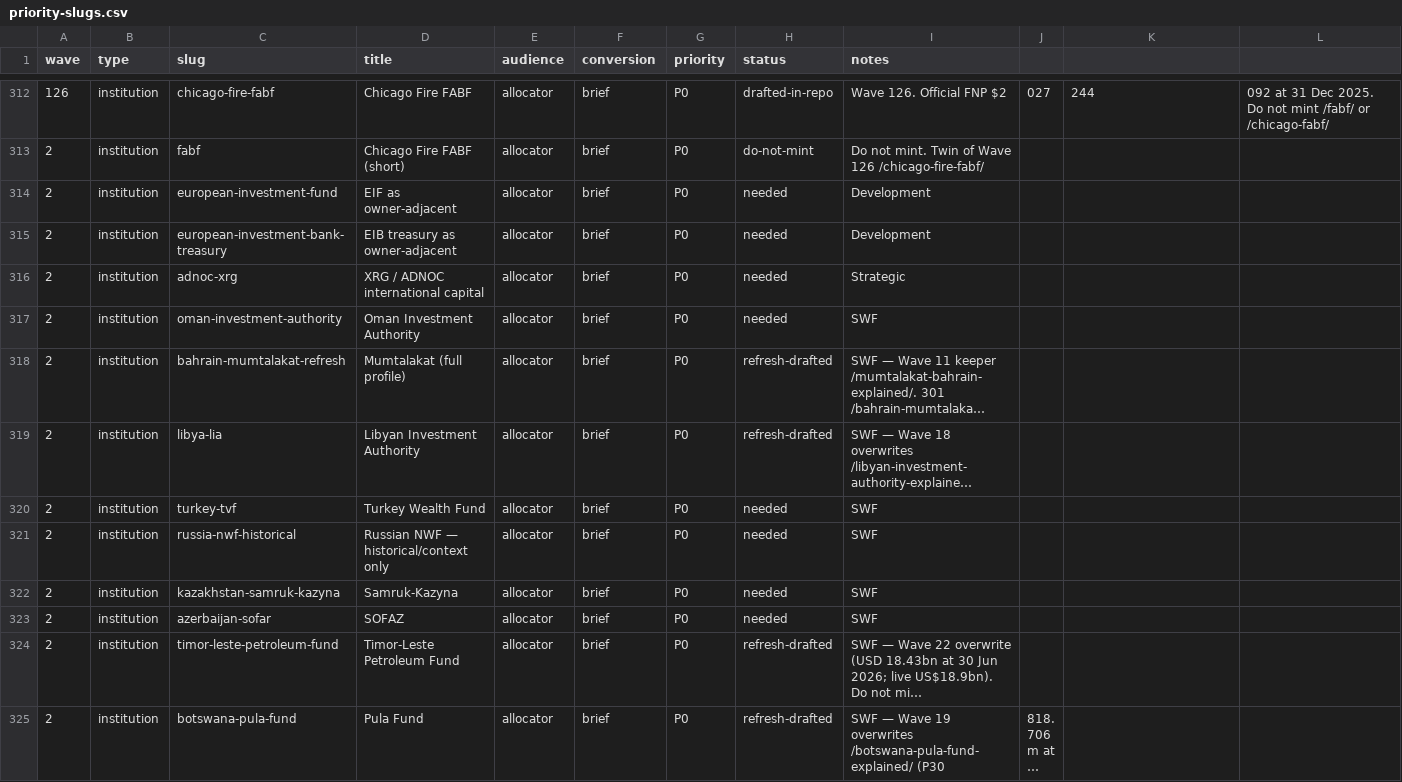
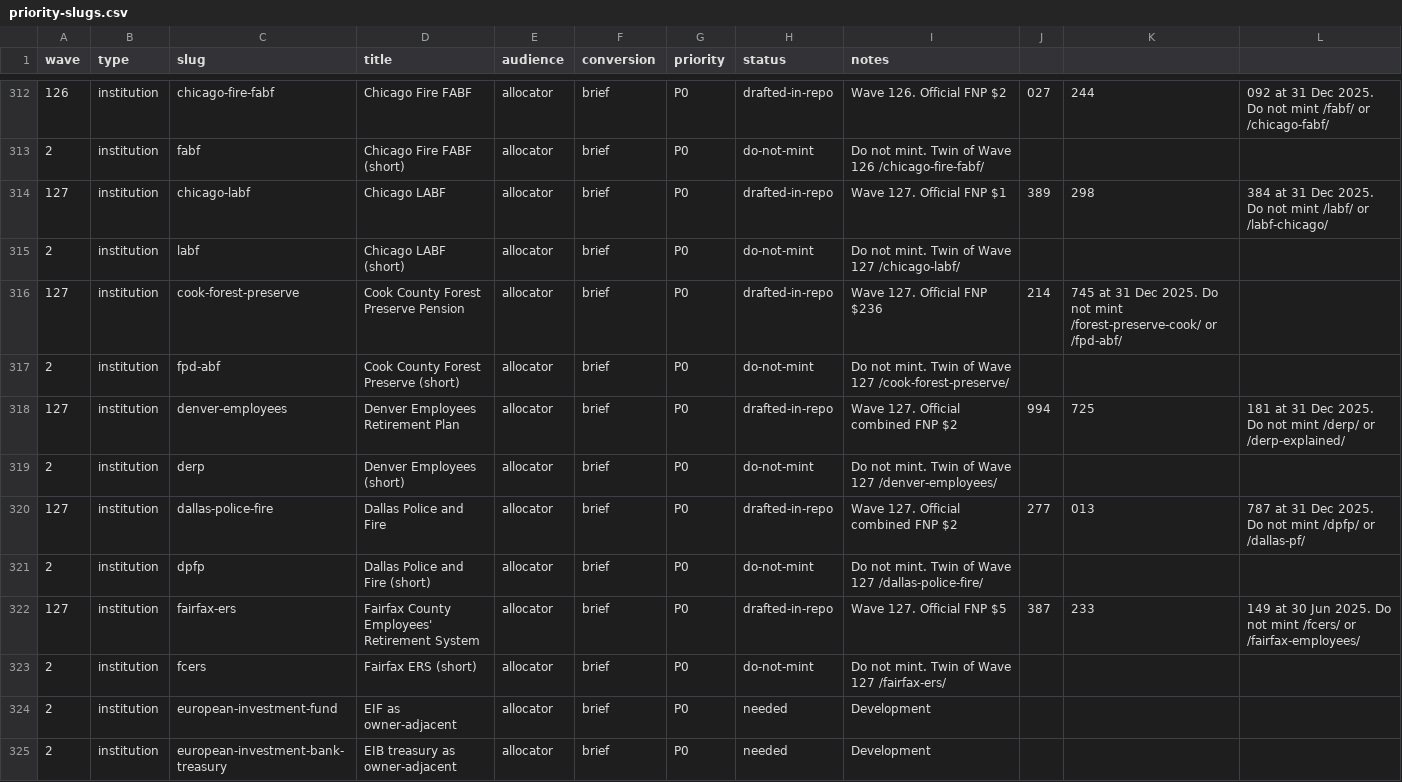
Before and after one commit to timcanada/uao-insurance-gate, a CSV file: seo-aeo/inventory/priority-slugs.csv, drawn as a sheet; only a part is shown, gaps mark what is left out; the shorter side is filled out with more unchanged rows; long unchanged cells end in ….

```diff
--- a/seo-aeo/inventory/priority-slugs.csv
+++ b/seo-aeo/inventory/priority-slugs.csv
@@ -313,2 +313,12 @@ wave,type,slug,title,audience,conversion,priority,status,notes
 2,institution,fabf,Chicago Fire FABF (short),allocator,brief,P0,do-not-mint,Do not mint. Twin of Wave 126 /chicago-fire-fabf/
+127,institution,chicago-labf,Chicago LABF,allocator,brief,P0,drafted-in-repo,Wave 127. Official FNP $1,389,298,384 at 31 Dec 2025. Do not mint /labf/ or /labf-chicago/
+2,institution,labf,Chicago LABF (short),allocator,brief,P0,do-not-mint,Do not mint. Twin of Wave 127 /chicago-labf/
+127,institution,cook-forest-preserve,Cook County Forest Preserve Pension,allocator,brief,P0,drafted-in-repo,Wave 127. Official FNP $236,214,745 at 31 Dec 2025. Do not mint /forest-preserve-cook/ or /fpd-abf/
+2,institution,fpd-abf,Cook County Forest Preserve (short),allocator,brief,P0,do-not-mint,Do not mint. Twin of Wave 127 /cook-forest-preserve/
+127,institution,denver-employees,Denver Employees Retirement Plan,allocator,brief,P0,drafted-in-repo,Wave 127. Official combined FNP $2,994,725,181 at 31 Dec 2025. Do not mint /derp/ or /derp-explained/
+2,institution,derp,Denver Employees (short),allocator,brief,P0,do-not-mint,Do not mint. Twin of Wave 127 /denver-employees/
+127,institution,dallas-police-fire,Dallas Police and Fire,allocator,brief,P0,drafted-in-repo,Wave 127. Official combined FNP $2,277,013,787 at 31 Dec 2025. Do not mint /dpfp/ or /dallas-pf/
+2,institution,dpfp,Dallas Police and Fire (short),allocator,brief,P0,do-not-mint,Do not mint. Twin of Wave 127 /dallas-police-fire/
+127,institution,fairfax-ers,Fairfax County Employees' Retirement System,allocator,brief,P0,drafted-in-repo,Wave 127. Official FNP $5,387,233,149 at 30 Jun 2025. Do not mint /fcers/ or /fairfax-employees/
+2,institution,fcers,Fairfax ERS (short),allocator,brief,P0,do-not-mint,Do not mint. Twin of Wave 127 /fairfax-ers/
 2,institution,european-investment-fund,EIF as owner-adjacent,allocator,brief,P0,needed,Development
```
Also changed, not shown: seo-aeo/inventory/keyword-board.csv, 24 other files.
